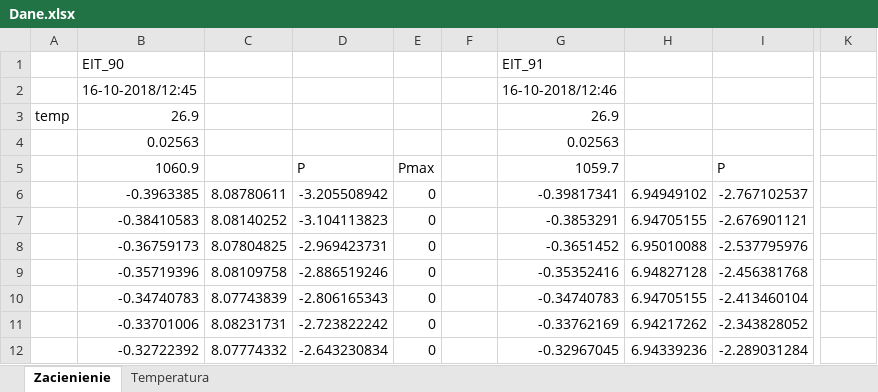
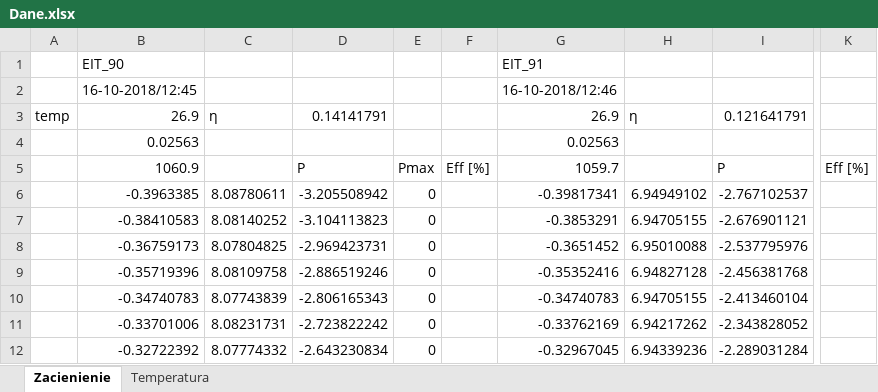
Before and after one commit to sycobsziwidzisz/Alternaztywne_zrodla_energii, an Excel workbook: Alternatywne_I/Dane.xlsx, sheet Zacienienie, drawn as a sheet; only a part is shown, gaps mark what is left out; values as stored, in another font and other column widths than the file's, no borders; charts and pictures not drawn; the diff names each change by its address in the sheet, - before the commit and + after, or states it on an @@ line.

```diff
--- a/Alternatywne_I/Dane.xlsx (sheet Zacienienie)
+++ b/Alternatywne_I/Dane.xlsx (sheet Zacienienie)
-C3: (empty)
+C3: η
-D3: (empty)
+D3: 0.14141791
-H3: (empty)
+H3: η
-I3: (empty)
+I3: 0.121641791
-F5: (empty)
+F5: Eff [%]
-K5: (empty)
+K5: Eff [%]
```
Also changed, not shown: sheet Temperatura, charts or pictures, 1 other file.
